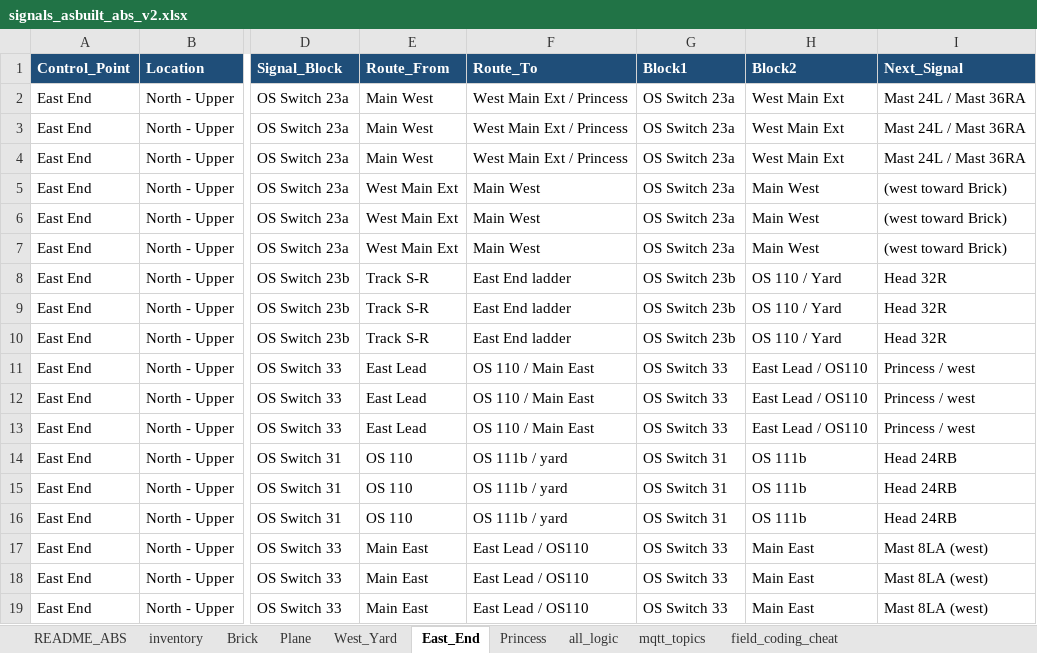
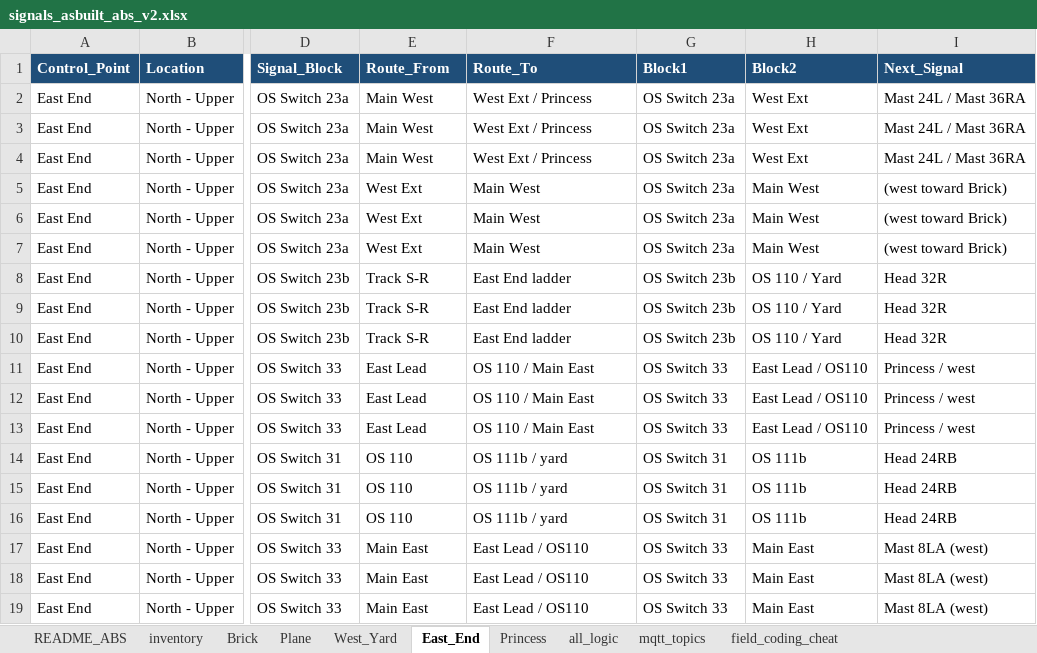
Before and after one commit to lnevo/hart, an Excel workbook: docs/wiring/signals_asbuilt_abs_v2.xlsx, sheet East_End, drawn as a sheet; only a part is shown, gaps mark what is left out; values as stored, in another font and other column widths than the file's, no borders; the diff names each change by its address in the sheet, - before the commit and + after, or states it on an @@ line.

```diff
--- a/docs/wiring/signals_asbuilt_abs_v2.xlsx (sheet East_End)
+++ b/docs/wiring/signals_asbuilt_abs_v2.xlsx (sheet East_End)
-F2:F4 (Route_To): West Main Ext / Princess
+F2:F4 (Route_To): West Ext / Princess
-H2:H4 (Block2): West Main Ext
+H2:H4 (Block2): West Ext
-E5:E7 (Route_From): West Main Ext
+E5:E7 (Route_From): West Ext
```
Also changed, not shown: sheet all_logic, sheet Princess, sheet West_Yard, sheet Plane, sheet mqtt_topics, docs/wiring/LCOS_Layout_Inventory_v85.xlsx, docs/wiring/lcos/lcos_signal_manager_config_plan.xlsx, 25 other files.
